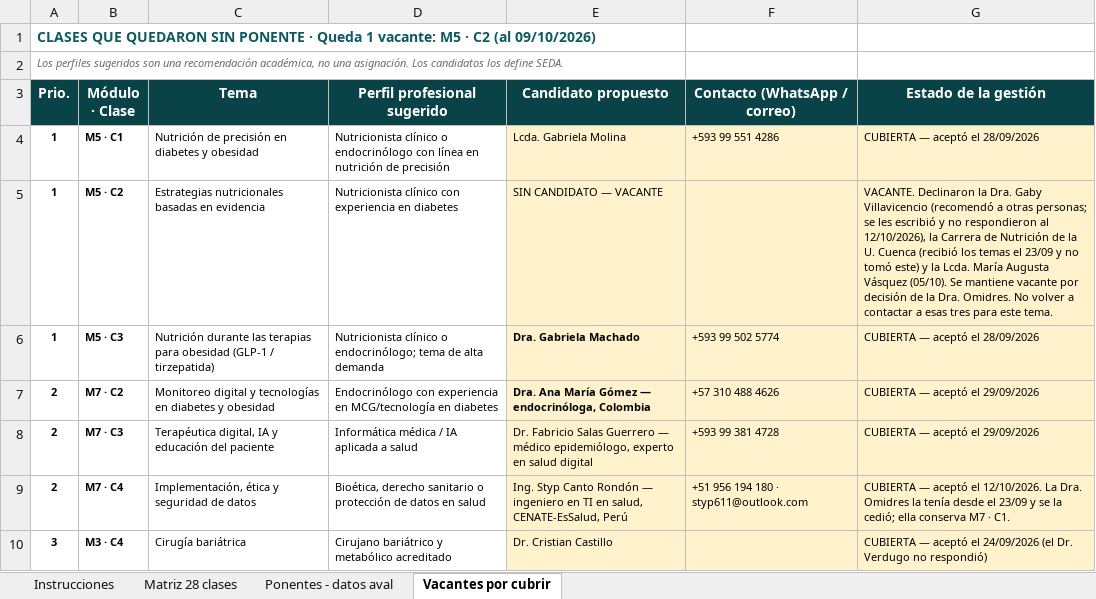
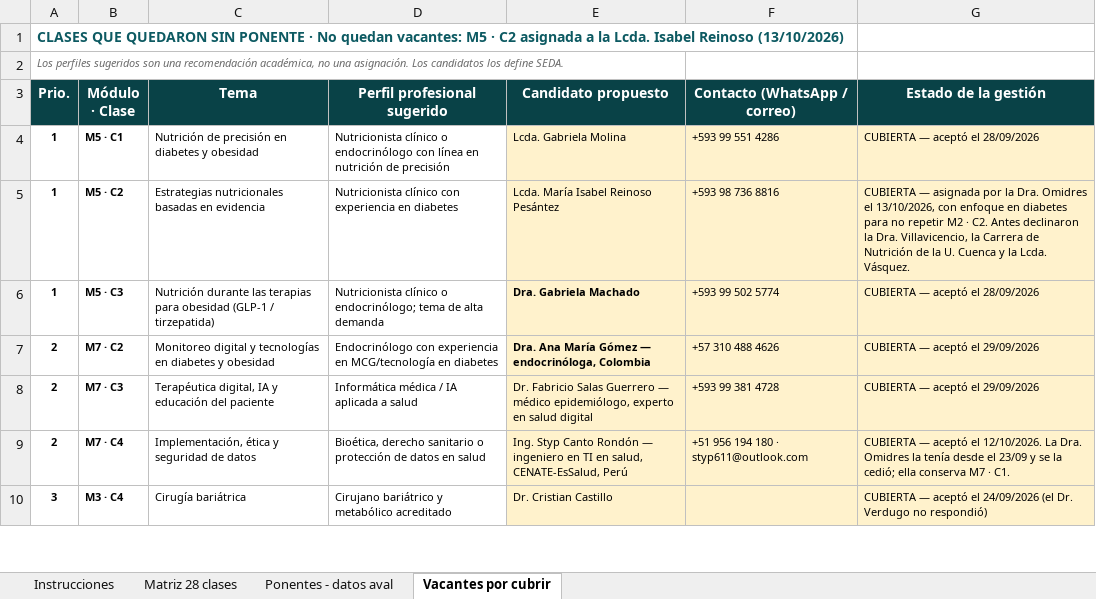
Before and after one commit to Dra-Omidres/Academic-, an Excel workbook: curso-obesidad-seda/SEDA_Matriz_Ponentes_Curso_Obesidad.xlsx, sheet Vacantes por cubrir, drawn as a sheet; only a part is shown; values as stored, in another font and other column widths than the file's, no borders; the diff names each change by its address in the sheet, - before the commit and + after, or states it on an @@ line.

```diff
--- a/curso-obesidad-seda/SEDA_Matriz_Ponentes_Curso_Obesidad.xlsx (sheet Vacantes por cubrir)
+++ b/curso-obesidad-seda/SEDA_Matriz_Ponentes_Curso_Obesidad.xlsx (sheet Vacantes por cubrir)
-A1 (Prio.): …PONENTE · Queda 1 vacante: M5 · C2 (al 09/10/2026)
+A1 (Prio.): …PONENTE · No quedan vacantes: M5 · C2 asignada a la Lcda. Isabel Reinoso (13/10/2026)
-E5 (Candidato propuesto): SIN CANDIDATO — VACANTE
+E5 (Candidato propuesto): Lcda. María Isabel Reinoso Pesántez
-F5 (Contacto (WhatsApp / correo)): (empty)
+F5 (Contacto (WhatsApp / correo)): +593 98 736 8816
-G5 (Estado de la gestión): VACANTE. Declinaron la Dra. Gaby Villavicencio (recomendó a otras personas; se les escribió y no respondieron al 12/10/2026), la Carrera de Nutrición de la U. Cuenca (recibió los temas el 23/09 y no tomó este) y la Lcda. María Augusta Vásquez (05/10). Se mantiene vacante por decisión de la Dra. Omidres. No volver a contactar a esas tres para este tema.
+G5 (Estado de la gestión): CUBIERTA — asignada por la Dra. Omidres el 13/10/2026, con enfoque en diabetes para no repetir M2 · C2. Antes declinaron la Dra. Villavicencio, la Carrera de Nutrición de la U. Cuenca y la Lcda. Vásquez.
```
Also changed, not shown: sheet Matriz 28 clases, sheet Ponentes - datos aval, 6 other files.
